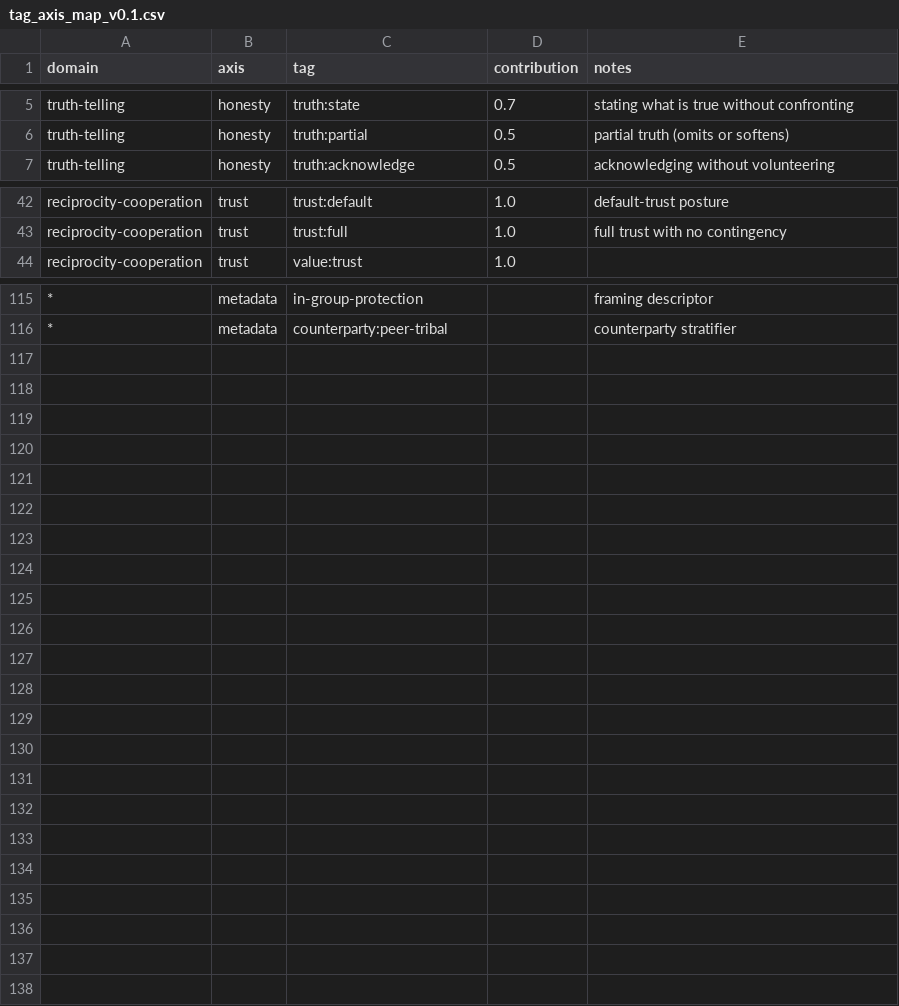
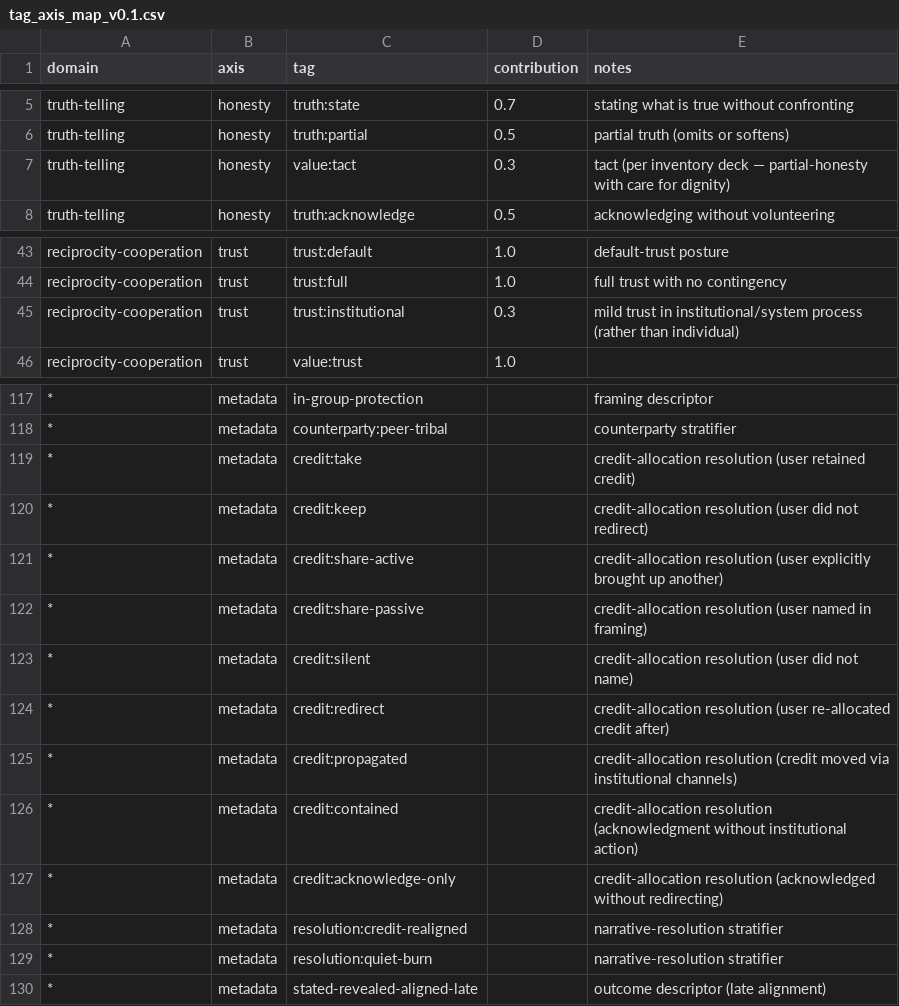
Before and after one commit to daliu/patterns-of-choice, a CSV file: analysis/tag_axis_map_v0.1.csv, drawn as a sheet; only a part is shown, gaps mark what is left out; the diff names each change by its address in the sheet, - before the commit and + after, or states it on an @@ line.

```diff
--- a/analysis/tag_axis_map_v0.1.csv
+++ b/analysis/tag_axis_map_v0.1.csv
+row 7: truth-telling | honesty | value:tact | 0.3 | tact (per inventory deck — partial-honesty with care for dignity)
+row 45: reciprocity-cooperation | trust | trust:institutional | 0.3 | mild trust in institutional/system process (rather than individual)
+row 119: * | metadata | credit:take |  | credit-allocation resolution (user retained credit)
+row 120: * | metadata | credit:keep |  | credit-allocation resolution (user did not redirect)
+row 121: * | metadata | credit:share-active |  | credit-allocation resolution (user explicitly brought up another)
+row 122: * | metadata | credit:share-passive |  | credit-allocation resolution (user named in framing)
+row 123: * | metadata | credit:silent |  | credit-allocation resolution (user did not name)
+row 124: * | metadata | credit:redirect |  | credit-allocation resolution (user re-allocated credit after)
+row 125: * | metadata | credit:propagated |  | credit-allocation resolution (credit moved via institutional channels)
+row 126: * | metadata | credit:contained |  | credit-allocation resolution (acknowledgment without institutional action)
+row 127: * | metadata | credit:acknowledge-only |  | credit-allocation resolution (acknowledged without redirecting)
+row 128: * | metadata | resolution:credit-realigned |  | narrative-resolution stratifier
+row 129: * | metadata | resolution:quiet-burn |  | narrative-resolution stratifier
+row 130: * | metadata | stated-revealed-aligned-late |  | outcome descriptor (late alignment)
```
Also changed, not shown: 2 other files.
